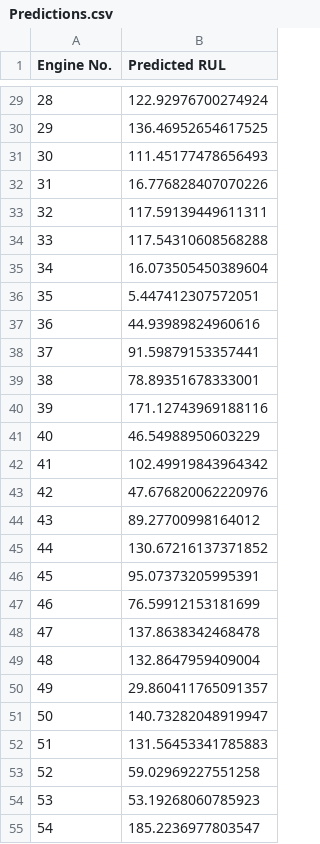
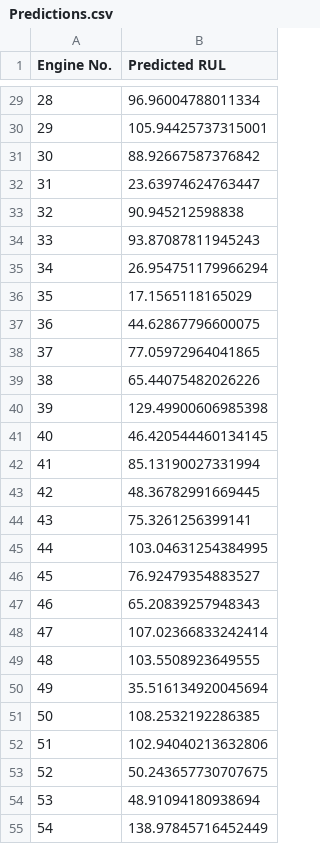
Before and after one commit to vkdhiman93/Predictive_Maintenance_Project, a CSV file: Prediction_Output_File/Predictions.csv, drawn as a sheet; only a part is shown, gaps mark what is left out; the diff covers the shown part only.

```diff
--- a/Prediction_Output_File/Predictions.csv
+++ b/Prediction_Output_File/Predictions.csv
@@ -29,27 +29,27 @@ Engine No.,Predicted RUL
-28,122.92976700274924
-29,136.46952654617525
-30,111.45177478656493
-31,16.776828407070226
-32,117.59139449611311
-33,117.54310608568288
-34,16.073505450389604
-35,5.447412307572051
-36,44.93989824960616
-37,91.59879153357441
-38,78.89351678333001
-39,171.12743969188116
-40,46.54988950603229
-41,102.49919843964342
-42,47.676820062220976
-43,89.27700998164012
-44,130.67216137371852
-45,95.07373205995391
-46,76.59912153181699
-47,137.8638342468478
-48,132.8647959409004
-49,29.860411765091357
-50,140.73282048919947
-51,131.56453341785883
-52,59.02969227551258
-53,53.19268060785923
-54,185.2236977803547
+28,96.96004788011334
+29,105.94425737315001
+30,88.92667587376842
+31,23.63974624763447
+32,90.945212598838
+33,93.87087811945243
+34,26.954751179966294
+35,17.1565118165029
+36,44.62867796600075
+37,77.05972964041865
+38,65.44075482026226
+39,129.49900606985398
+40,46.420544460134145
+41,85.13190027331994
+42,48.36782991669445
+43,75.3261256399141
+44,103.04631254384995
+45,76.92479354883527
+46,65.20839257948343
+47,107.02366833242414
+48,103.5508923649555
+49,35.516134920045694
+50,108.2532192286385
+51,102.94040213632806
+52,50.243657730707675
+53,48.91094180938694
+54,138.97845716452449
```
Also changed, not shown: 73 edited cells elsewhere in this file, 13 other files.
